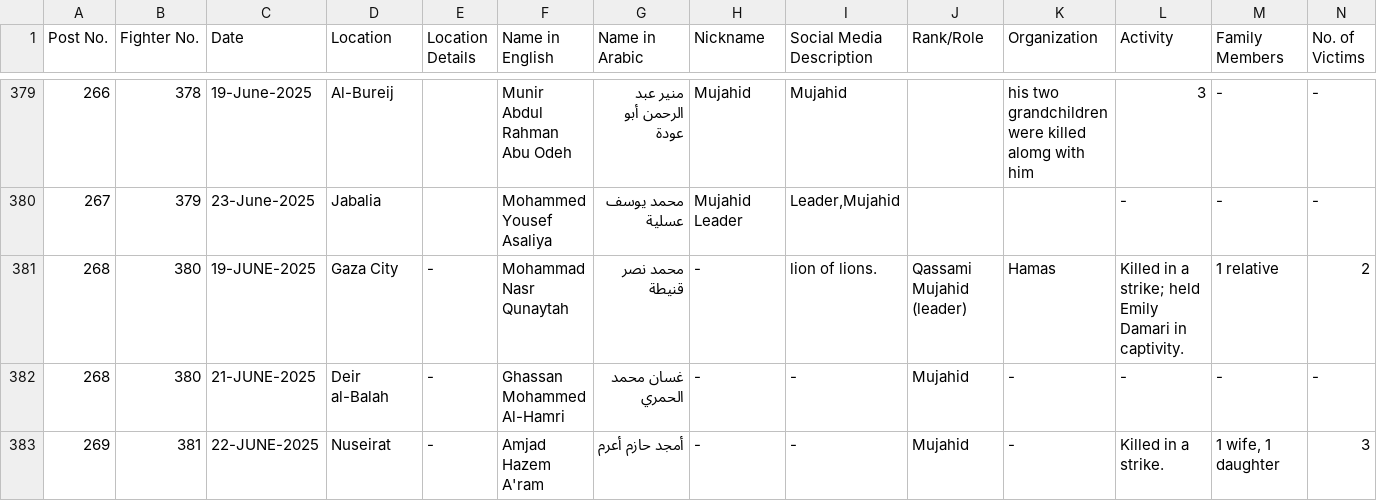
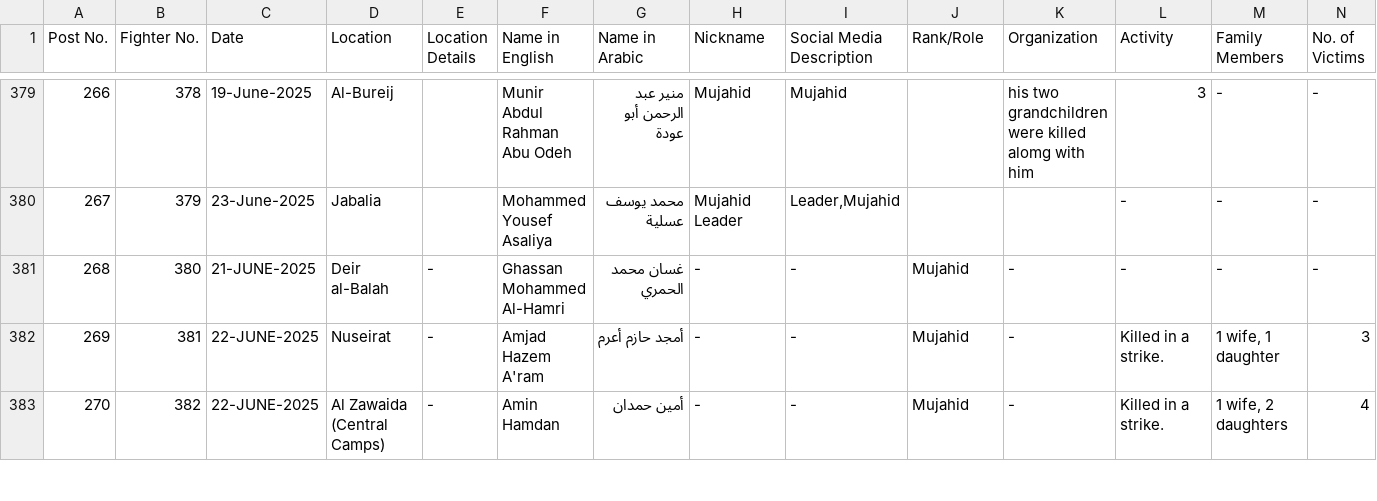
Before and after one commit to zviadler/Iron-Swords-War-Data, a CSV file: data.csv, drawn as a sheet; only a part is shown, gaps mark what is left out; the shorter side is filled out with more unchanged rows; rows hold the shown columns only; the diff names each change by its address in the sheet, - before the commit and + after, or states it on an @@ line.

Commit message:
הסרת כפילות לוחם 380

```diff
--- a/data.csv
+++ b/data.csv
-row 381: 268 | 380 | 19-JUNE-2025 | Gaza City | - | Mohammad Nasr Qunaytah | محمد نصر قنيطة | - | lion of lions. | Qassami Mujahid (leader) | Hamas | Killed in a strike; held Emily Damari in captivity. | 1 relative | 2
```
